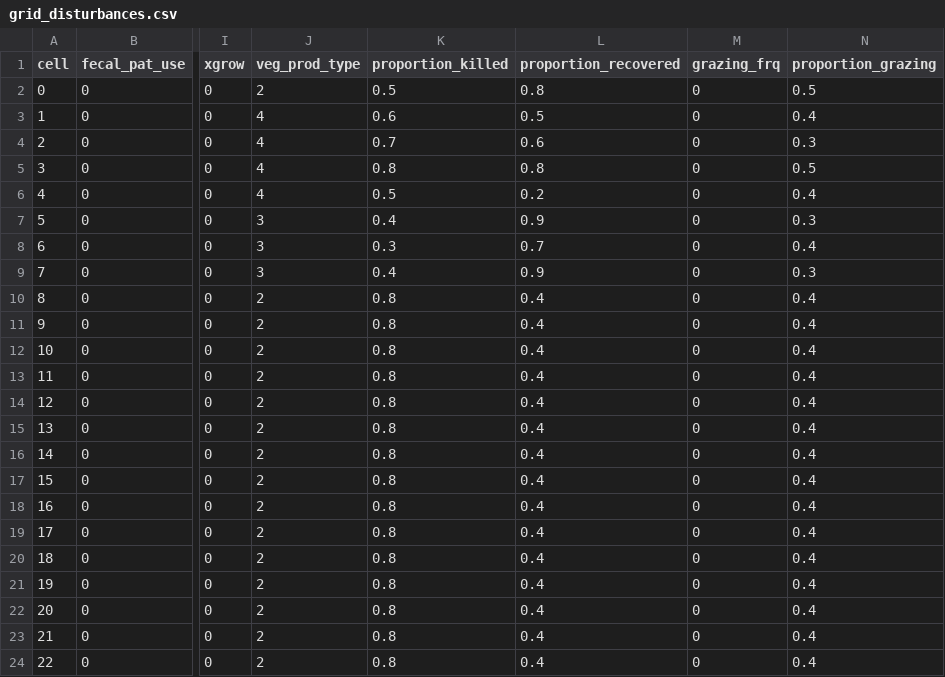
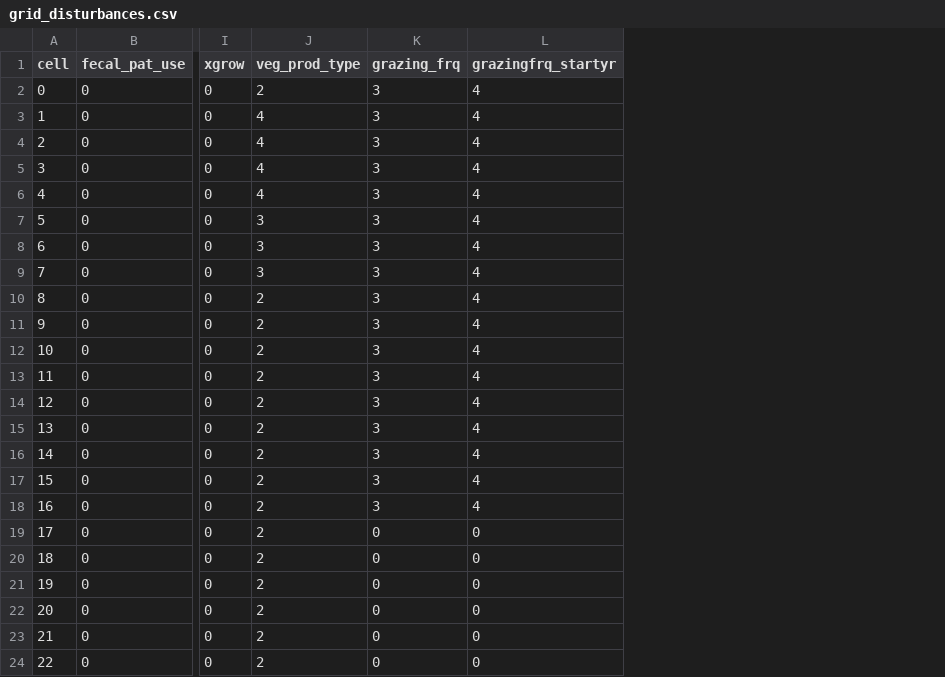
Before and after one commit to DrylandEcology/STEPWAT2, a CSV file: testing.sagebrush.MT_drs/Grid_Inputs/grid_disturbances.csv, drawn as a sheet; only a part is shown, gaps mark what is left out; removed rows and columns are numbered as before the commit, all else as after; the diff names each change by its address in the sheet, - before the commit and + after, or states it on an @@ line.

Commit message:
Added grazingfrq_startyr for Grazing and proper use of Rgroup startyear filed for Grid Model.

```diff
--- a/testing.sagebrush.MT_drs/Grid_Inputs/grid_disturbances.csv
+++ b/testing.sagebrush.MT_drs/Grid_Inputs/grid_disturbances.csv
-column K (proportion_killed), rows 2-24: 0.5 | 0.6 | 0.7 | 0.8 | 0.5 | 0.4 | 0.3 | 0.4 | 0.8 | 0.8 | 0.8 | 0.8 | 0.8 | 0.8 | 0.8 | 0.8 | 0.8 | 0.8 | 0.8 | 0.8 | 0.8 | 0.8 | 0.8
-column L (proportion_recovered), rows 2-24: 0.8 | 0.5 | 0.6 | 0.8 | 0.2 | 0.9 | 0.7 | 0.9 | 0.4 | 0.4 | 0.4 | 0.4 | 0.4 | 0.4 | 0.4 | 0.4 | 0.4 | 0.4 | 0.4 | 0.4 | 0.4 | 0.4 | 0.4
-column N (proportion_grazing), rows 2-24: 0.5 | 0.4 | 0.3 | 0.5 | 0.4 | 0.3 | 0.4 | 0.3 | 0.4 | 0.4 | 0.4 | 0.4 | 0.4 | 0.4 | 0.4 | 0.4 | 0.4 | 0.4 | 0.4 | 0.4 | 0.4 | 0.4 | 0.4
+column L (grazingfrq_startyr), rows 2-24: 4 | 4 | 4 | 4 | 4 | 4 | 4 | 4 | 4 | 4 | 4 | 4 | 4 | 4 | 4 | 4 | 4 | 0 | 0 | 0 | 0 | 0 | 0
-K2:K18 (grazing_frq): 0
+K2:K18 (grazing_frq): 3
```
Also changed, not shown: 1 other file.
